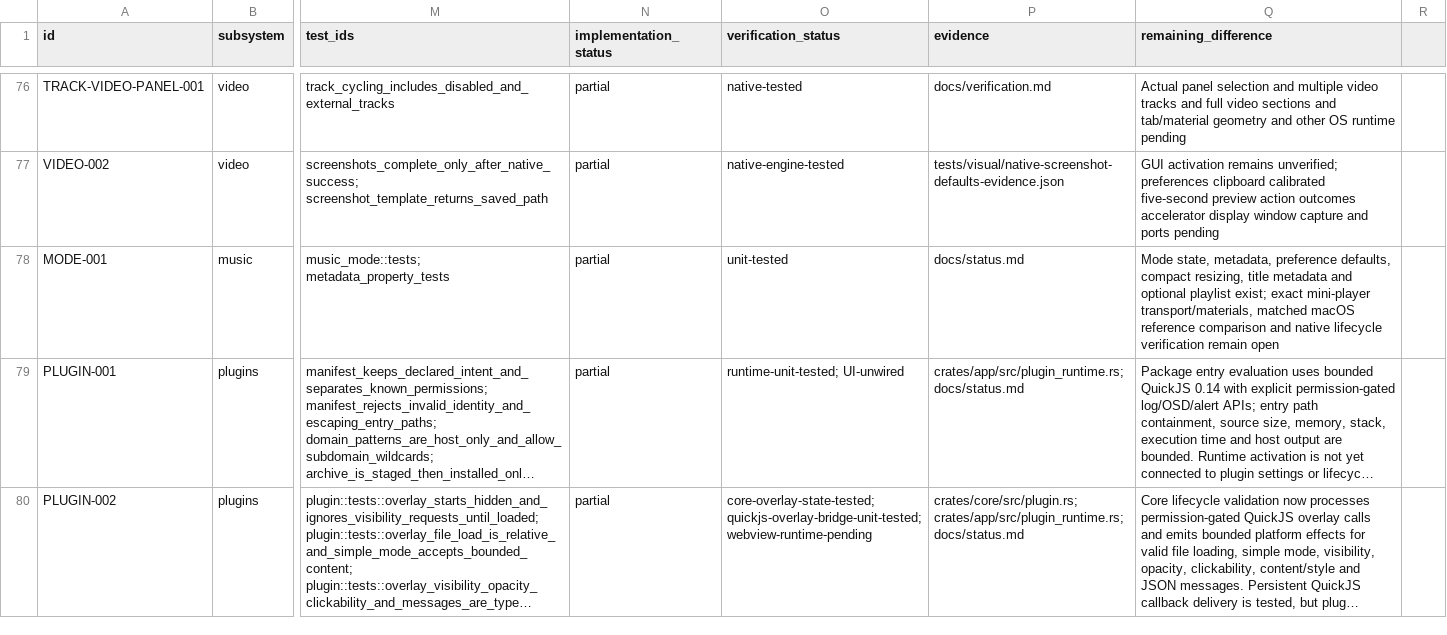
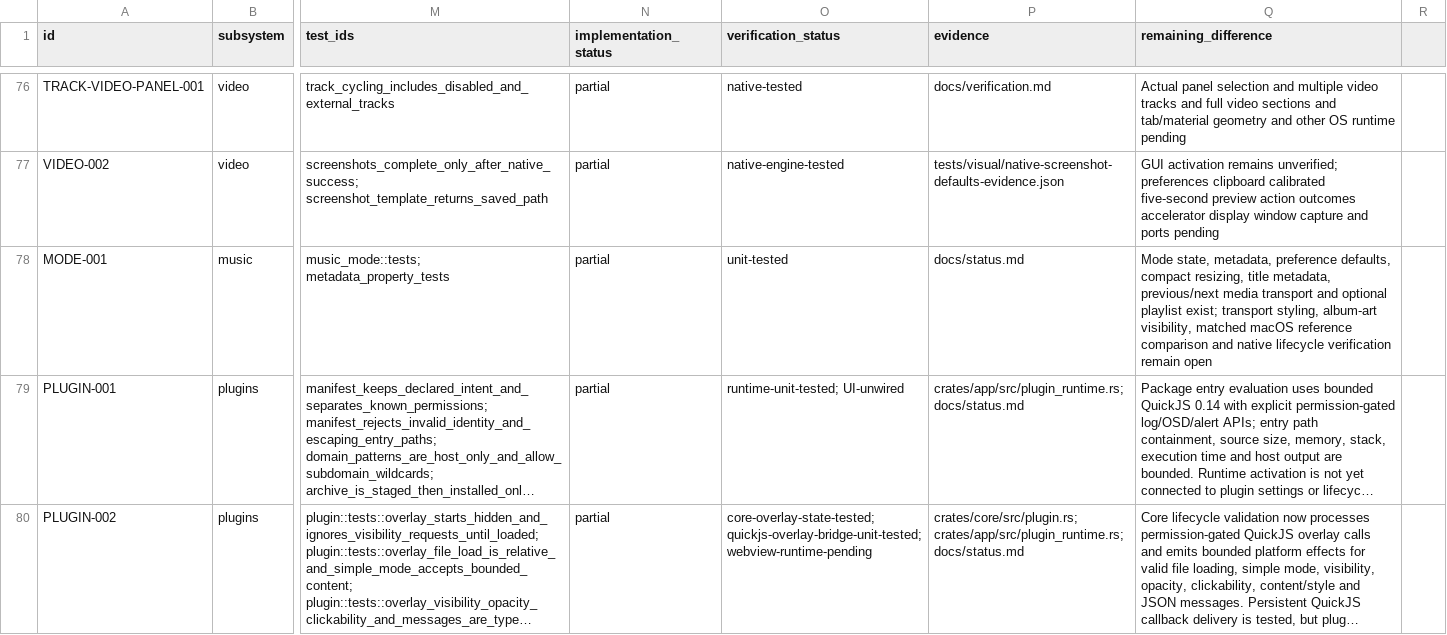
Before and after one commit to deminden/riina, a CSV file: docs/parity.csv, drawn as a sheet; only a part is shown, gaps mark what is left out; long unchanged cells end in …; the diff names each change by its address in the sheet, - before the commit and + after, or states it on an @@ line.

```diff
--- a/docs/parity.csv
+++ b/docs/parity.csv
-Q78 (remaining_difference): …resizing, title metadata and optional playlist exist; exact mini-player transport/materials, matched macOS…
+Q78 (remaining_difference): …resizing, title metadata, previous/next media transport and optional playlist exist; transport styling, album-art visibility, matched macOS…
```
Also changed, not shown: 8 other files.
